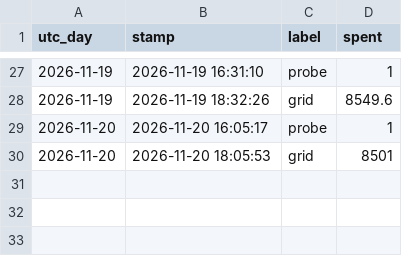
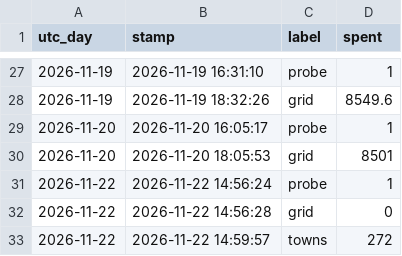
Before and after one commit to ben-ovenden/leaf-blast-epirice, a CSV file: ifs/blast_outputs_ifs/weighted_spend.csv, drawn as a sheet; only a part is shown, gaps mark what is left out.

```diff
--- a/ifs/blast_outputs_ifs/weighted_spend.csv
+++ b/ifs/blast_outputs_ifs/weighted_spend.csv
@@ -30 +30,4 @@ utc_day,stamp,label,spent
 2026-11-20,2026-11-20 18:05:53,grid,8501
+2026-11-22,2026-11-22 14:56:24,probe,1
+2026-11-22,2026-11-22 14:56:28,grid,0
+2026-11-22,2026-11-22 14:59:57,towns,272
```
Also changed, not shown: ifs/blast_outputs_ifs/blastam_trends.csv, ifs/blast_outputs_ifs/run_log.csv, 4 other files.
